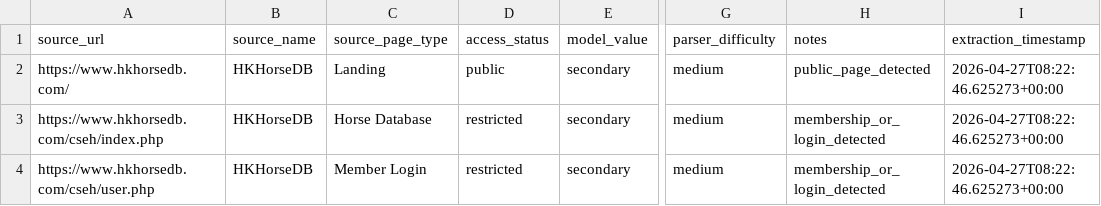
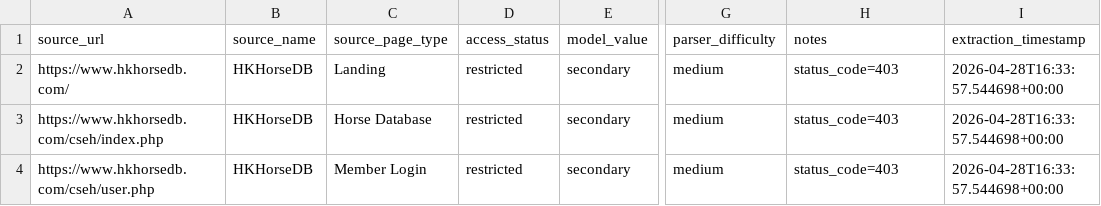
Before and after one commit to Wazzaboy/Wazzaboy, a CSV file: hkjc-edge-system/data/processed/hkhorsedb/source_registry.csv, drawn as a sheet; only a part is shown, gaps mark what is left out; the diff names each change by its address in the sheet, - before the commit and + after, or states it on an @@ line.

```diff
--- a/hkjc-edge-system/data/processed/hkhorsedb/source_registry.csv
+++ b/hkjc-edge-system/data/processed/hkhorsedb/source_registry.csv
-D2 (access_status): public
+D2 (access_status): restricted
-H2 (notes): public_page_detected
+H2 (notes): status_code=403
-I2:I4 (extraction_timestamp): 2026-04-27T08:22:46.625273+00:00
+I2:I4 (extraction_timestamp): 2026-04-28T16:33:57.544698+00:00
-H3:H4 (notes): membership_or_login_detected
+H3:H4 (notes): status_code=403
```
Also changed, not shown: hkjc-edge-system/data/processed/hkhorsedb/factor_availability.csv, hkjc-edge-system/data/processed/hkjc/source_registry.csv, 3 other files.
